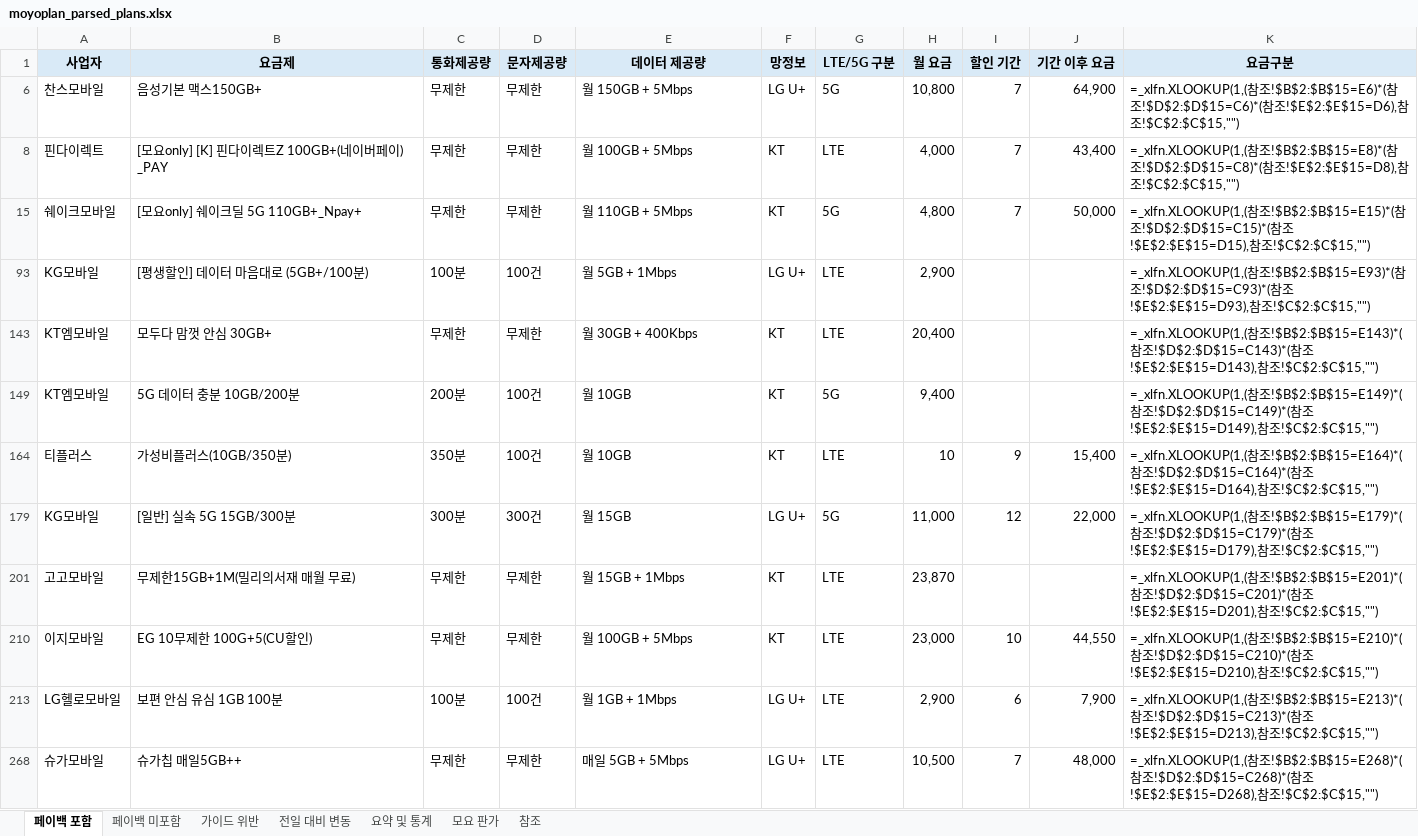
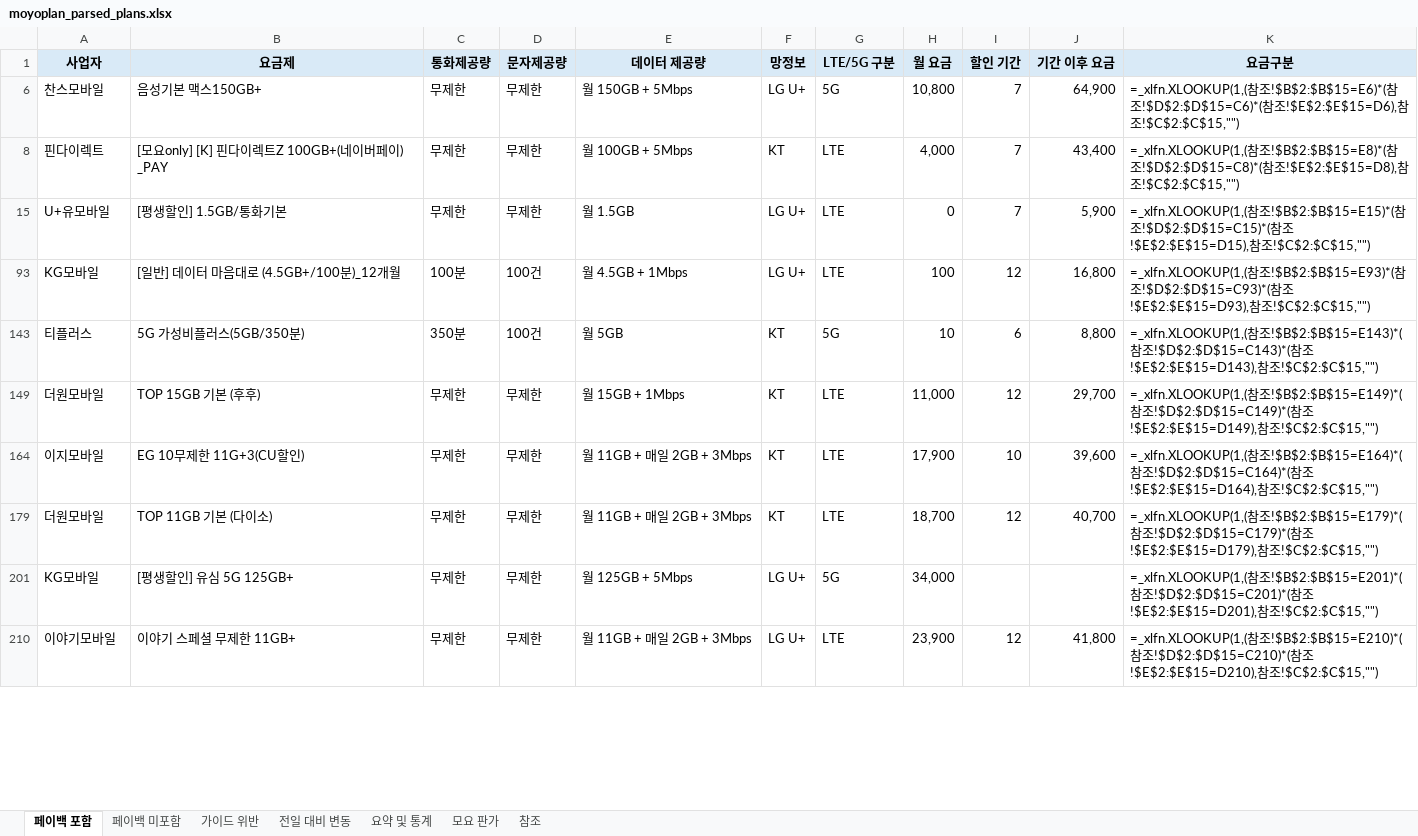
Before and after one commit to kjch444-sketchs/moyoplan-crawler, an Excel workbook: moyoplan_parsed_plans.xlsx, sheet 페이백 포함, drawn as a sheet; only a part is shown; values as stored, in another font and other column widths than the file's, no borders; formulas without a stored value are shown as written; removed rows and columns are numbered as before the commit, all else as after; the diff covers the shown part only; the diff names each change by its address in the sheet, - before the commit and + after, or states it on an @@ line.

```diff
--- a/moyoplan_parsed_plans.xlsx (sheet 페이백 포함)
+++ b/moyoplan_parsed_plans.xlsx (sheet 페이백 포함)
-row 15: 쉐이크모바일 | [모요only] 쉐이크딜 5G 110GB+_Npay+ | 무제한 | 무제한 | 월 110GB + 5Mbps | KT | 5G | 4,800 | 7 | 50,000 | =_xlfn.XLOOKUP(1,(참조!$B$2:$B$15=E15)*(참조!$D$2:$D$15=C15)*(참조!$E$2:$E$15=D15),참조!$C$2:$C$15,"")
+row 15: U+유모바일 | [평생할인] 1.5GB/통화기본 | 무제한 | 무제한 | 월 1.5GB | LG U+ | LTE | 0 | 7 | 5,900 | =_xlfn.XLOOKUP(1,(참조!$B$2:$B$15=E15)*(참조!$D$2:$D$15=C15)*(참조!$E$2:$E$15=D15),참조!$C$2:$C$15,"")
-B93 (요금제): [평생할인] 데이터 마음대로 (5GB+/100분)
+B93 (요금제): [일반] 데이터 마음대로 (4.5GB+/100분)_12개월
-E93 (데이터 제공량): 월 5GB + 1Mbps
+E93 (데이터 제공량): 월 4.5GB + 1Mbps
-H93 (월 요금): 2,900
+H93 (월 요금): 100
-I93 (할인 기간): (empty)
+I93 (할인 기간): 12
-J93 (기간 이후 요금): (empty)
+J93 (기간 이후 요금): 16,800
-row 143: KT엠모바일 | 모두다 맘껏 안심 30GB+ | 무제한 | 무제한 | 월 30GB + 400Kbps | KT | LTE | 20,400 |  |  | =_xlfn.XLOOKUP(1,(참조!$B$2:$B$15=E143)*(참조!$D$2:$D$15=C143)*(참조!$E$2:$E$15=D143),참조!$C$2:$C$15,"")
-row 149: KT엠모바일 | 5G 데이터 충분 10GB/200분 | 200분 | 100건 | 월 10GB | KT | 5G | 9,400 |  |  | =_xlfn.XLOOKUP(1,(참조!$B$2:$B$15=E149)*(참조!$D$2:$D$15=C149)*(참조!$E$2:$E$15=D149),참조!$C$2:$C$15,"")
-B143 (요금제): 가성비플러스(10GB/350분)
+B143 (요금제): 5G 가성비플러스(5GB/350분)
-E143 (데이터 제공량): 월 10GB
+E143 (데이터 제공량): 월 5GB
-G143 (LTE/5G 구분): LTE
+G143 (LTE/5G 구분): 5G
-I143 (할인 기간): 9
+I143 (할인 기간): 6
-J143 (기간 이후 요금): 15,400
+J143 (기간 이후 요금): 8,800
-K143 (요금구분): …참조!$B$2:$B$15=E164)*(참조!$D$2:$D$15=C164)*(참조!$E$2:$E$15=D164),참조…
+K143 (요금구분): …참조!$B$2:$B$15=E143)*(참조!$D$2:$D$15=C143)*(참조!$E$2:$E$15=D143),참조…
-row 179: KG모바일 | [일반] 실속 5G 15GB/300분 | 300분 | 300건 | 월 15GB | LG U+ | 5G | 11,000 | 12 | 22,000 | =_xlfn.XLOOKUP(1,(참조!$B$2:$B$15=E179)*(참조!$D$2:$D$15=C179)*(참조!$E$2:$E$15=D179),참조!$C$2:$C$15,"")
-A149 (사업자): 고고모바일
+A149 (사업자): 더원모바일
-B149 (요금제): 무제한15GB+1M(밀리의서재 매월 무료)
+B149 (요금제): TOP 15GB 기본 (후후)
-H149 (월 요금): 23,870
+H149 (월 요금): 11,000
-I149 (할인 기간): (empty)
+I149 (할인 기간): 12
-J149 (기간 이후 요금): (empty)
+J149 (기간 이후 요금): 29,700
-K149 (요금구분): …참조!$B$2:$B$15=E201)*(참조!$D$2:$D$15=C201)*(참조!$E$2:$E$15=D201),참조…
+K149 (요금구분): …참조!$B$2:$B$15=E149)*(참조!$D$2:$D$15=C149)*(참조!$E$2:$E$15=D149),참조…
-B164 (요금제): EG 10무제한 100G+5(CU할인)
+B164 (요금제): EG 10무제한 11G+3(CU할인)
-E164 (데이터 제공량): 월 100GB + 5Mbps
+E164 (데이터 제공량): 월 11GB + 매일 2GB + 3Mbps
-H164 (월 요금): 23,000
+H164 (월 요금): 17,900
-J164 (기간 이후 요금): 44,550
+J164 (기간 이후 요금): 39,600
-K164 (요금구분): …참조!$B$2:$B$15=E210)*(참조!$D$2:$D$15=C210)*(참조!$E$2:$E$15=D210),참조…
+K164 (요금구분): …참조!$B$2:$B$15=E164)*(참조!$D$2:$D$15=C164)*(참조!$E$2:$E$15=D164),참조…
-row 213: LG헬로모바일 | 보편 안심 유심 1GB 100분 | 100분 | 100건 | 월 1GB + 1Mbps | LG U+ | LTE | 2,900 | 6 | 7,900 | =_xlfn.XLOOKUP(1,(참조!$B$2:$B$15=E213)*(참조!$D$2:$D$15=C213)*(참조!$E$2:$E$15=D213),참조!$C$2:$C$15,"")
-row 268: 슈가모바일 | 슈가칩 매일5GB++ | 무제한 | 무제한 | 매일 5GB + 5Mbps | LG U+ | LTE | 10,500 | 7 | 48,000 | =_xlfn.XLOOKUP(1,(참조!$B$2:$B$15=E268)*(참조!$D$2:$D$15=C268)*(참조!$E$2:$E$15=D268),참조!$C$2:$C$15,"")
+row 179: 더원모바일 | TOP 11GB 기본 (다이소) | 무제한 | 무제한 | 월 11GB + 매일 2GB + 3Mbps | KT | LTE | 18,700 | 12 | 40,700 | =_xlfn.XLOOKUP(1,(참조!$B$2:$B$15=E179)*(참조!$D$2:$D$15=C179)*(참조!$E$2:$E$15=D179),참조!$C$2:$C$15,"")
+row 201: KG모바일 | [평생할인] 유심 5G 125GB+ | 무제한 | 무제한 | 월 125GB + 5Mbps | LG U+ | 5G | 34,000 |  |  | =_xlfn.XLOOKUP(1,(참조!$B$2:$B$15=E201)*(참조!$D$2:$D$15=C201)*(참조!$E$2:$E$15=D201),참조!$C$2:$C$15,"")
+row 210: 이야기모바일 | 이야기 스페셜 무제한 11GB+ | 무제한 | 무제한 | 월 11GB + 매일 2GB + 3Mbps | LG U+ | LTE | 23,900 | 12 | 41,800 | =_xlfn.XLOOKUP(1,(참조!$B$2:$B$15=E210)*(참조!$D$2:$D$15=C210)*(참조!$E$2:$E$15=D210),참조!$C$2:$C$15,"")
```
Also changed, not shown: 13 added rows, 11 removed rows and 46 edited cells elsewhere in this sheet, sheet 전일 대비 변동, sheet 가이드 위반, sheet 페이백 미포함, sheet 요약 및 통계, hidden cells.
